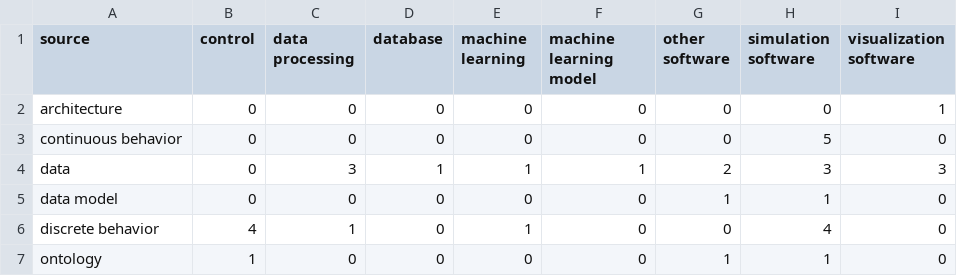
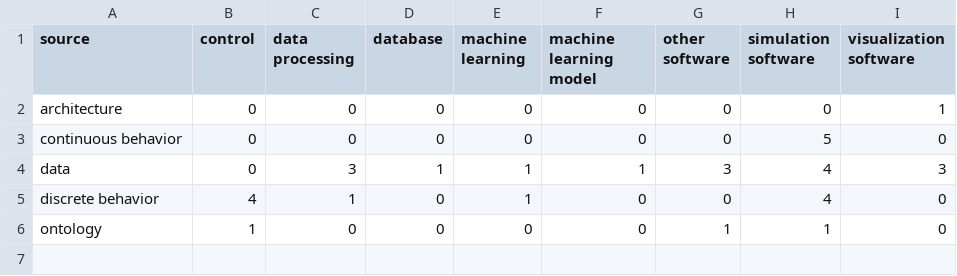
Before and after one commit to cdl-mint/mde4dts, a CSV file: data/categorization_modelinterpretation.csv, drawn as a sheet.

```diff
--- a/data/categorization_modelinterpretation.csv
+++ b/data/categorization_modelinterpretation.csv
@@ -3,4 +3,3 @@ architecture;0;0;0;0;0;0;0;1
 continuous behavior;0;0;0;0;0;0;5;0
-data;0;3;1;1;1;2;3;3
-data model;0;0;0;0;0;1;1;0
+data;0;3;1;1;1;3;4;3
 discrete behavior;4;1;0;1;0;0;4;0
```
Also changed, not shown: data/04 extraction consolidation results_reduced.csv, data/model_artefacts.csv, 5 other files.
